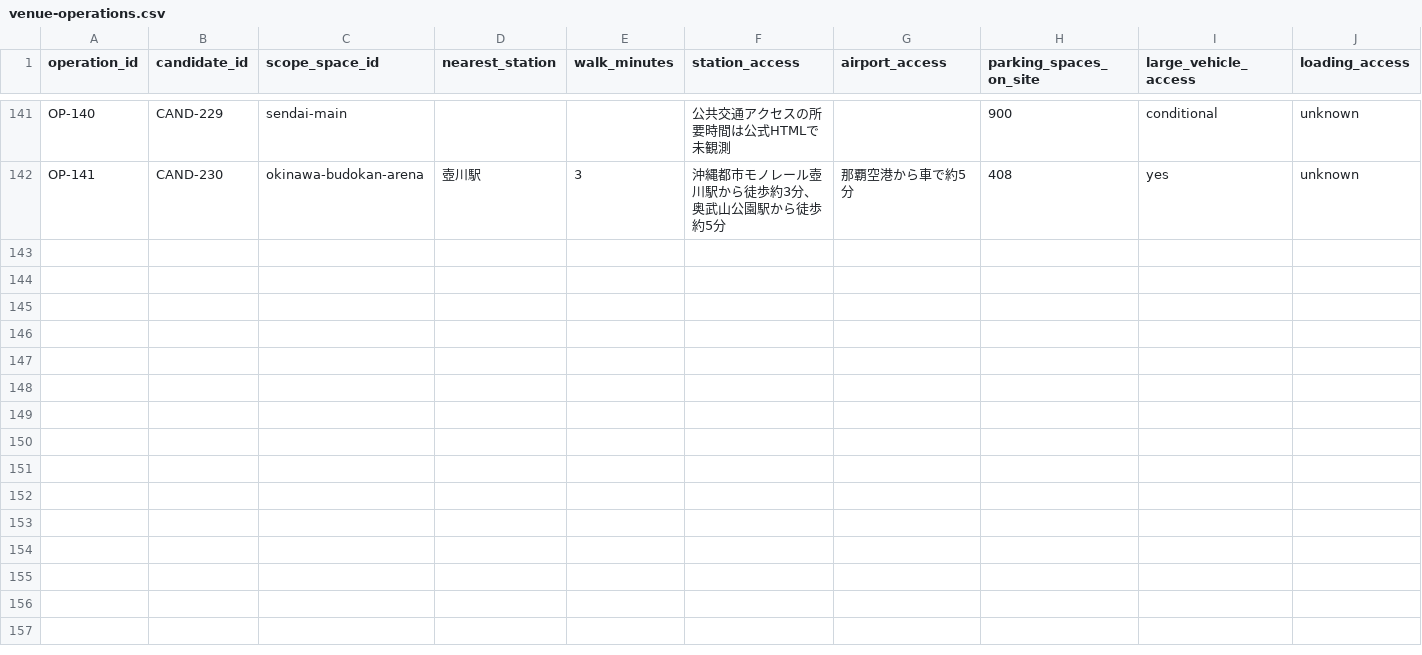
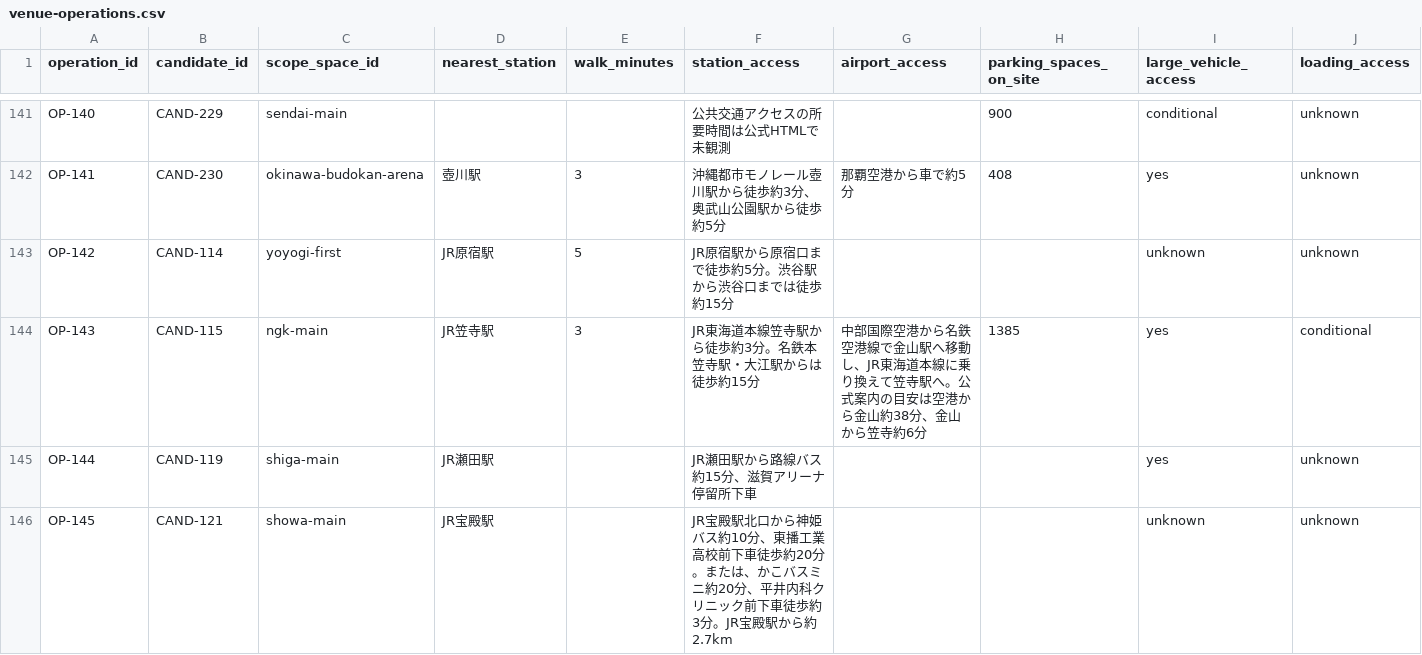
Before and after one commit to aratama-ship-it/venue-monosashi, a CSV file: data/venue-operations.csv, drawn as a sheet; only a part is shown, gaps mark what is left out; rows hold the shown columns only; the diff names each change by its address in the sheet, - before the commit and + after, or states it on an @@ line.

Commit message:
data: deepen major arena operations

```diff
--- a/data/venue-operations.csv
+++ b/data/venue-operations.csv
+row 143: OP-142 | CAND-114 | yoyogi-first | JR原宿駅 | 5 | JR原宿駅から原宿口まで徒歩約5分。渋谷駅から渋谷口までは徒歩約15分 |  |  | unknown | unknown
+row 144: OP-143 | CAND-115 | ngk-main | JR笠寺駅 | 3 | JR東海道本線笠寺駅から徒歩約3分。名鉄本笠寺駅・大江駅からは徒歩約15分 | 中部国際空港から名鉄空港線で金山駅へ移動し、JR東海道本線に乗り換えて笠寺駅へ。公式案内の目安は空港から金山約38分、金山から笠寺約6分 | 1385 | yes | conditional
+row 145: OP-144 | CAND-119 | shiga-main | JR瀬田駅 |  | JR瀬田駅から路線バス約15分、滋賀アリーナ停留所下車 |  |  | yes | unknown
+row 146: OP-145 | CAND-121 | showa-main | JR宝殿駅 |  | JR宝殿駅北口から神姫バス約10分、東播工業高校前下車徒歩約20分。または、かこバスミニ約20分、平井内科クリニック前下車徒歩約3分。JR宝殿駅から約2.7km |  |  | unknown | unknown
```
Also changed, not shown: 7 other files.
